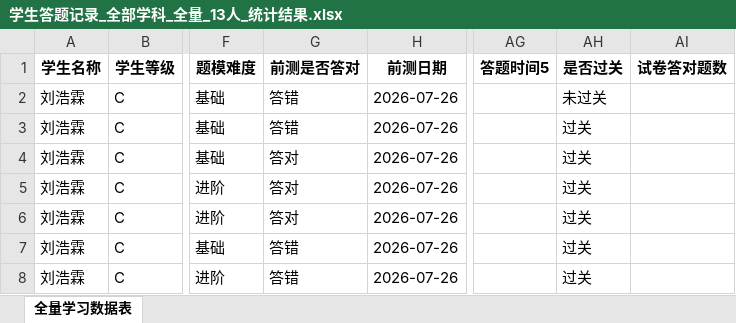
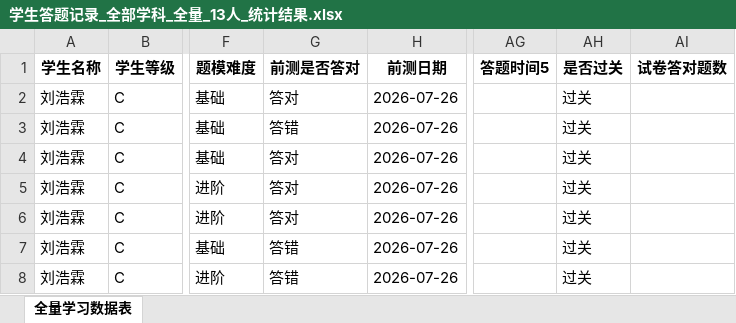
Before and after one commit to haiye724/math-dashboard, an Excel workbook: uploads/学生答题记录_全部学科_全量_13人_统计结果.xlsx, sheet 全量学习数据表, drawn as a sheet; only a part is shown, gaps mark what is left out; values as stored, in another font and other column widths than the file's, no borders; the diff names each change by its address in the sheet, - before the commit and + after, or states it on an @@ line.

Commit message:
看板数据上传：学生答题记录_全部学科_全量_13人_统计结果.xlsx

```diff
--- a/uploads/学生答题记录_全部学科_全量_13人_统计结果.xlsx (sheet 全量学习数据表)
+++ b/uploads/学生答题记录_全部学科_全量_13人_统计结果.xlsx (sheet 全量学习数据表)
-G2 (前测是否答对): 答错
+G2 (前测是否答对): 答对
-AH2 (是否过关): 未过关
+AH2 (是否过关): 过关
```
